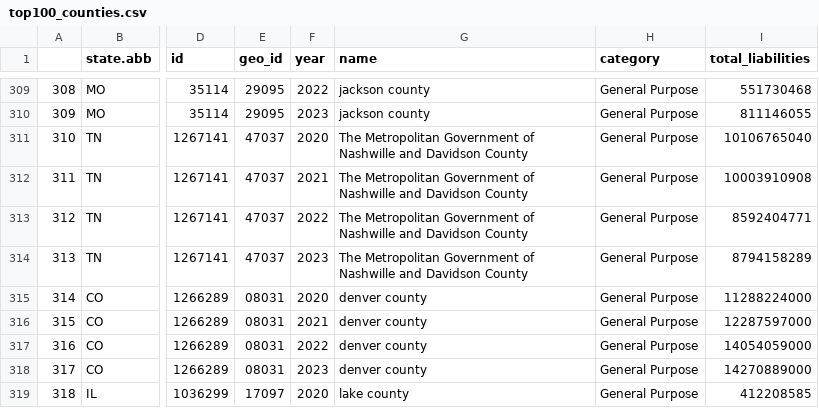
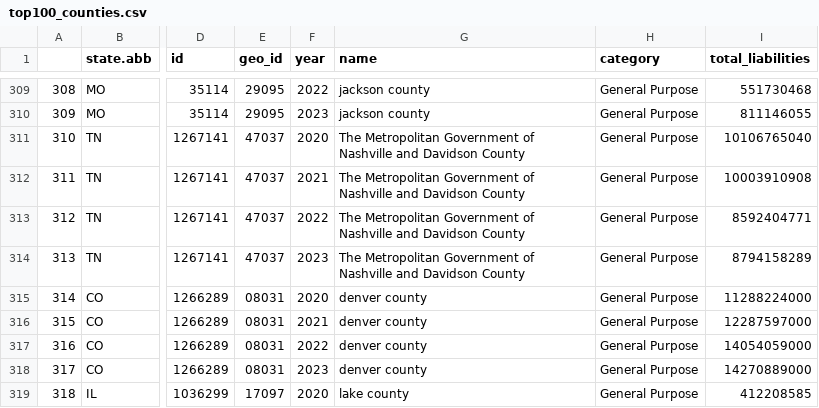
Before and after one commit to thuy2020/acfrs_data, a CSV file: output/top100_counties.csv, drawn as a sheet; only a part is shown, gaps mark what is left out; the diff names each change by its address in the sheet, - before the commit and + after, or states it on an @@ line.

```diff
--- a/output/top100_counties.csv
+++ b/output/top100_counties.csv
-G311:G314 (name): …Government of Nashwille and Davidson…
+G311:G314 (name): …Government of Nashville and Davidson…
```
Also changed, not shown: output/county_data_growth.csv, 3 other files.
